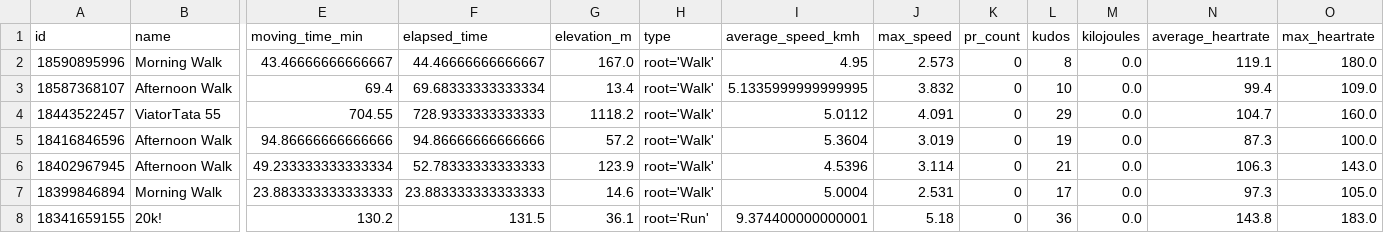
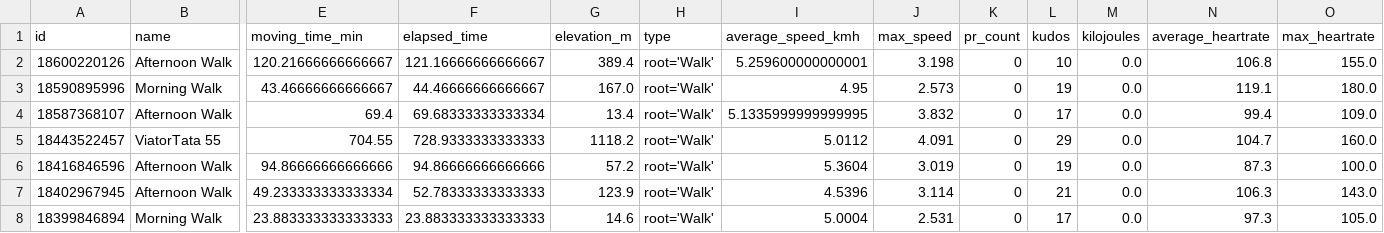
Before and after one commit to ak91hu/ModernHumbleBragDashboard, a CSV file: data/activities.csv, drawn as a sheet; only a part is shown, gaps mark what is left out; the shorter side is filled out with more unchanged rows; addresses are those after the commit; rows hold the shown columns only; the diff names each change by its address in the sheet, - before the commit and + after, or states it on an @@ line.

Commit message:
Auto-update Strava data

```diff
--- a/data/activities.csv
+++ b/data/activities.csv
+row 2: 18600220126 | Afternoon Walk | 120.21666666666667 | 121.16666666666667 | 389.4 | root='Walk' | 5.259600000000001 | 3.198 | 0 | 10 | 0.0 | 106.8 | 155.0
-L3 (kudos): 8
+L3 (kudos): 19
-L4 (kudos): 10
+L4 (kudos): 17
```
